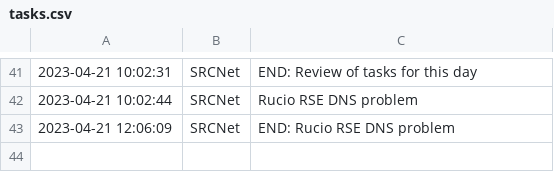
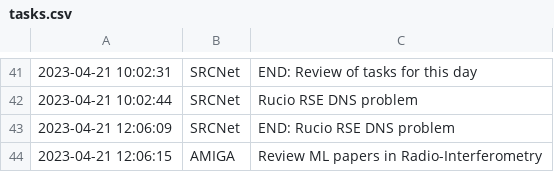
Before and after one commit to manuparra/follow-up-of-my-work, a CSV file: tasks.csv, drawn as a sheet; only a part is shown, gaps mark what is left out; the diff names each change by its address in the sheet, - before the commit and + after, or states it on an @@ line.

Commit message:
Added task: 2023-04-21 12:06:15 - AMIGA - Review ML papers in Radio-Interferometry

```diff
--- a/tasks.csv
+++ b/tasks.csv
+row 44: 2023-04-21 12:06:15 | AMIGA | Review ML papers in Radio-Interferometry
```
